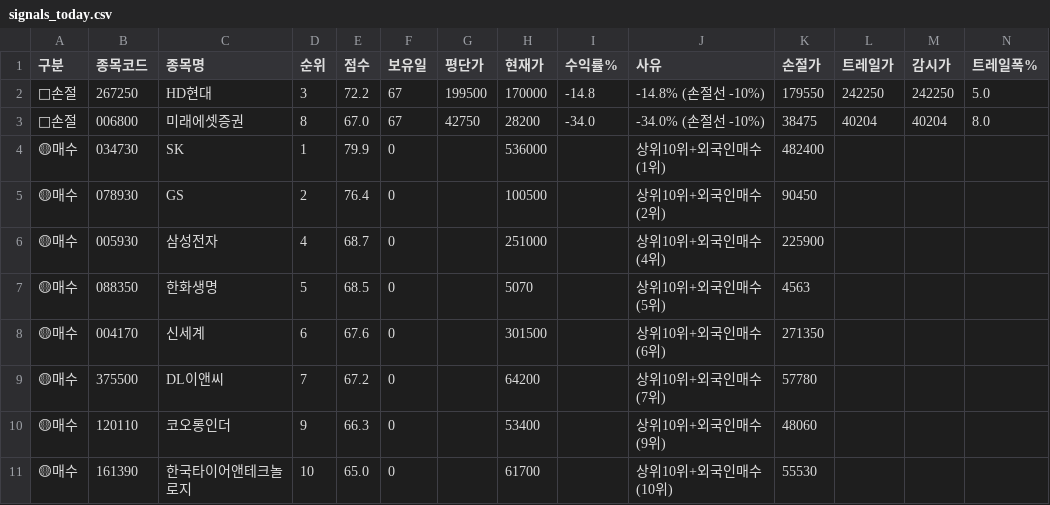
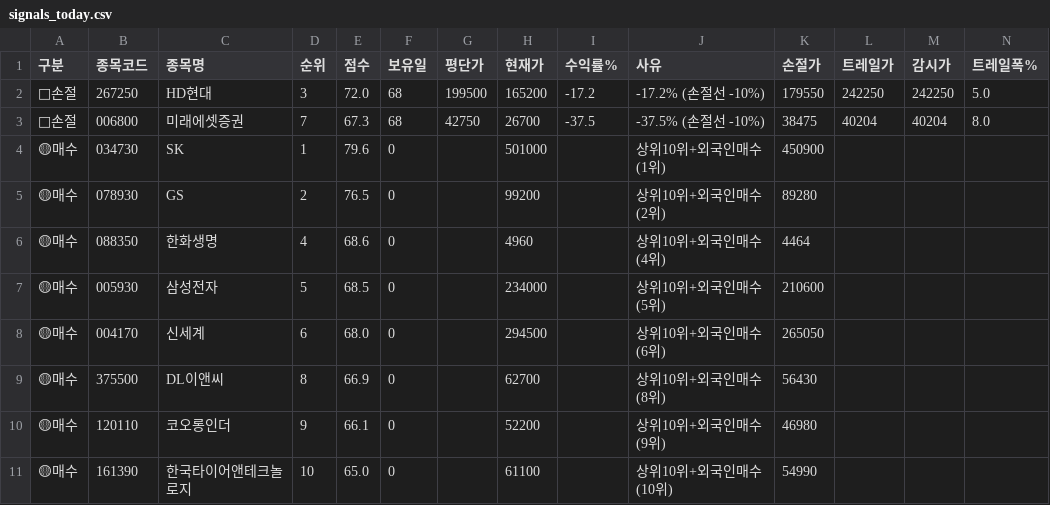
Before and after one commit to sunbmj4119-cmd/rich, a CSV file: data/signals_today.csv, drawn as a sheet; only a part is shown; removed rows and columns are numbered as before the commit, all else as after; rows hold the shown columns only; the diff names each change by its address in the sheet, - before the commit and + after, or states it on an @@ line.

```diff
--- a/data/signals_today.csv
+++ b/data/signals_today.csv
-E2 (점수): 72.2
+E2 (점수): 72.0
-F2:F3 (보유일): 67
+F2:F3 (보유일): 68
-H2 (현재가): 170000
+H2 (현재가): 165200
-I2 (수익률%): -14.8
+I2 (수익률%): -17.2
-J2 (사유): -14.8% (손절선 -10%)
+J2 (사유): -17.2% (손절선 -10%)
-D3 (순위): 8
+D3 (순위): 7
-E3 (점수): 67.0
+E3 (점수): 67.3
-H3 (현재가): 28200
+H3 (현재가): 26700
-I3 (수익률%): -34.0
+I3 (수익률%): -37.5
-J3 (사유): -34.0% (손절선 -10%)
+J3 (사유): -37.5% (손절선 -10%)
-E4 (점수): 79.9
+E4 (점수): 79.6
-H4 (현재가): 536000
+H4 (현재가): 501000
-K4 (손절가): 482400
+K4 (손절가): 450900
-E5 (점수): 76.4
+E5 (점수): 76.5
-H5 (현재가): 100500
+H5 (현재가): 99200
-K5 (손절가): 90450
+K5 (손절가): 89280
-row 6: 🟡매수 | 005930 | 삼성전자 | 4 | 68.7 | 0 |  | 251000 |  | 상위10위+외국인매수(4위) | 225900
-D6 (순위): 5
+D6 (순위): 4
-E6 (점수): 68.5
+E6 (점수): 68.6
-H6 (현재가): 5070
+H6 (현재가): 4960
-J6 (사유): 상위10위+외국인매수(5위)
+J6 (사유): 상위10위+외국인매수(4위)
-K6 (손절가): 4563
+K6 (손절가): 4464
+row 7: 🟡매수 | 005930 | 삼성전자 | 5 | 68.5 | 0 |  | 234000 |  | 상위10위+외국인매수(5위) | 210600
-E8 (점수): 67.6
+E8 (점수): 68.0
-H8 (현재가): 301500
+H8 (현재가): 294500
-K8 (손절가): 271350
+K8 (손절가): 265050
-D9 (순위): 7
+D9 (순위): 8
-E9 (점수): 67.2
+E9 (점수): 66.9
-H9 (현재가): 64200
+H9 (현재가): 62700
-J9 (사유): 상위10위+외국인매수(7위)
+J9 (사유): 상위10위+외국인매수(8위)
-K9 (손절가): 57780
+K9 (손절가): 56430
-E10 (점수): 66.3
+E10 (점수): 66.1
-H10 (현재가): 53400
+H10 (현재가): 52200
-K10 (손절가): 48060
+K10 (손절가): 46980
-H11 (현재가): 61700
+H11 (현재가): 61100
-K11 (손절가): 55530
+K11 (손절가): 54990
```
Also changed, not shown: 10 other files.
